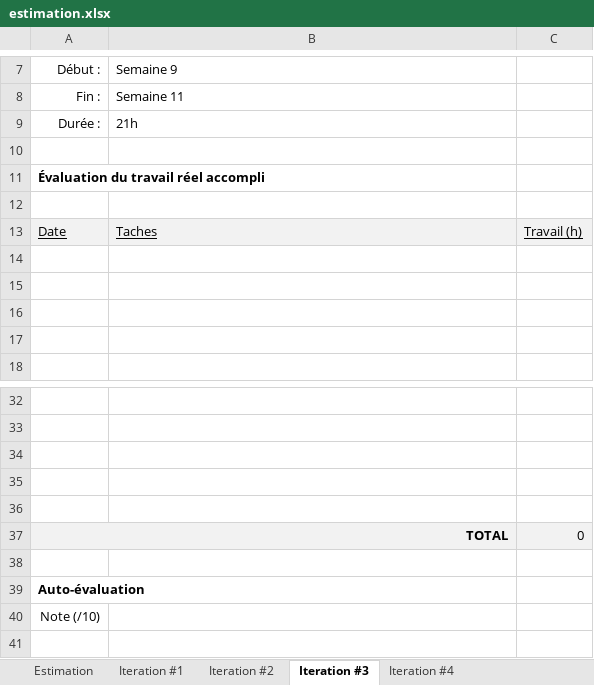
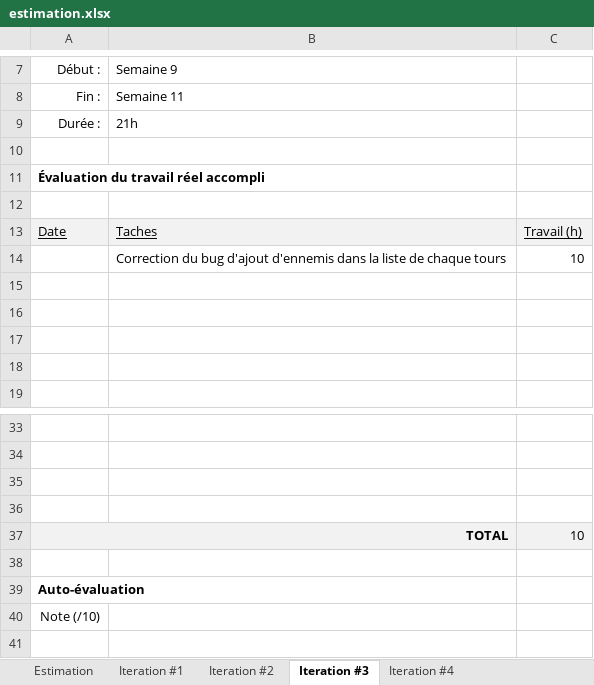
Before and after one commit to SebastienLarouche/Infinite-Battlefront, an Excel workbook: Doc/estimation.xlsx, sheet Iteration #3, drawn as a sheet; only a part is shown, gaps mark what is left out; values as stored, in another font and other column widths than the file's, no borders; charts and pictures not drawn; removed rows and columns are numbered as before the commit, all else as after; the diff names each change by its address in the sheet, - before the commit and + after, or states it on an @@ line.

```diff
--- a/Doc/estimation.xlsx (sheet Iteration #3)
+++ b/Doc/estimation.xlsx (sheet Iteration #3)
+row 14:  | Correction du bug d'ajout d'ennemis dans la liste de chaque tours | 10
-row 36: (empty)
-C37: 0
+C37: 10
```
Also changed, not shown: sheet Iteration #2, sheet Estimation, sheet Iteration #1, 9 other files.
